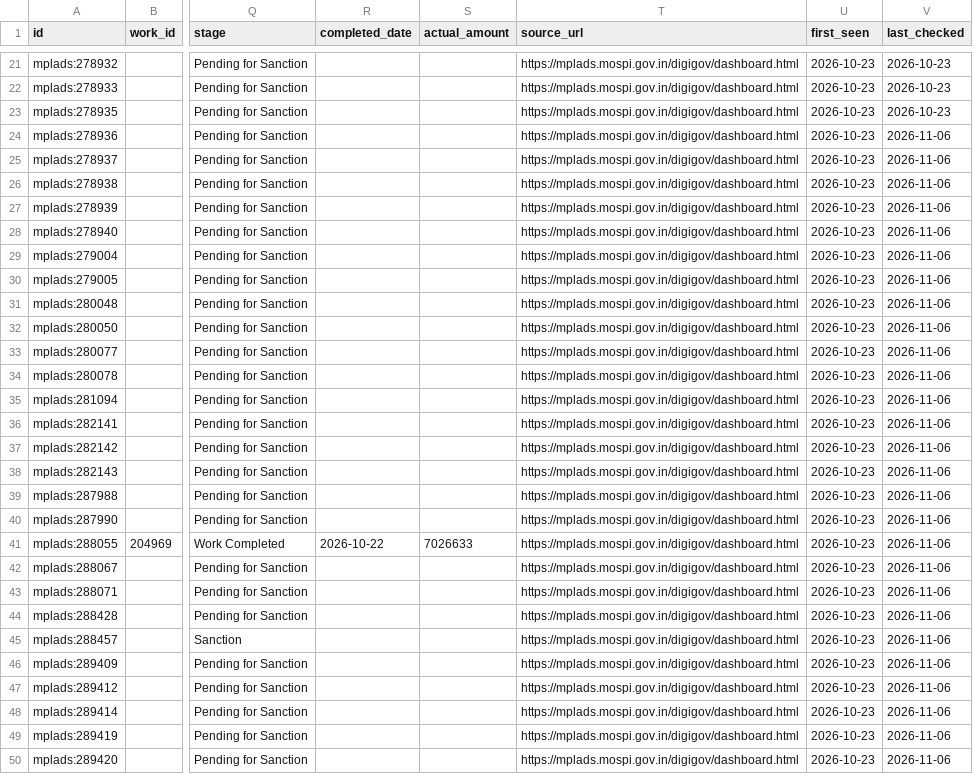
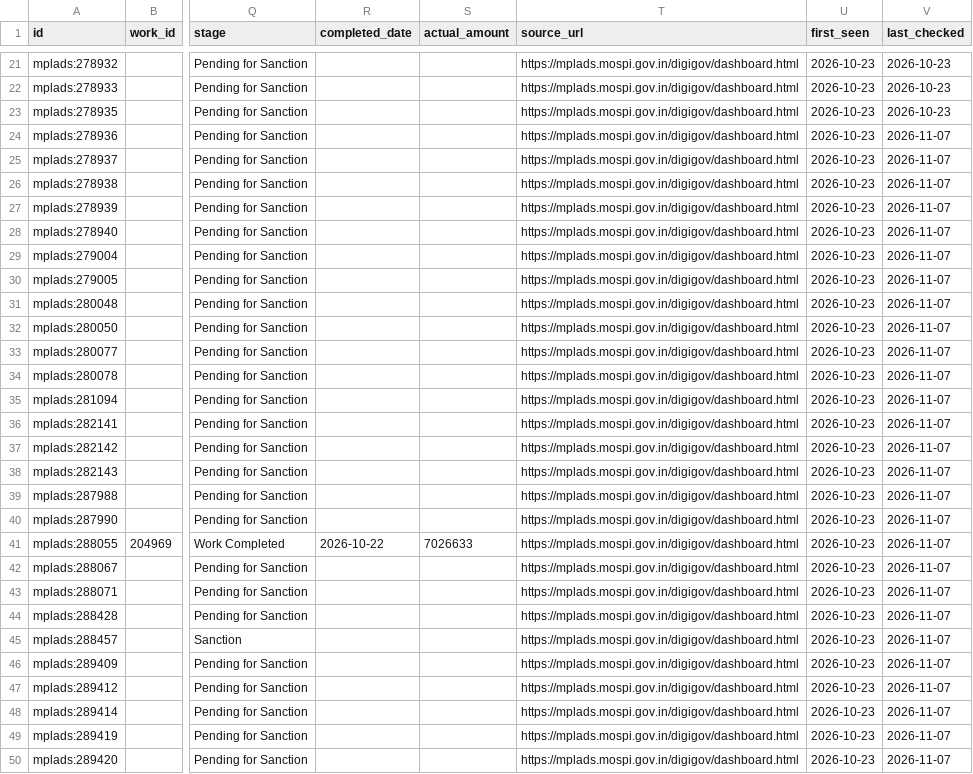
Before and after one commit to is-this-itt/nagarika, a CSV file: data/mplads/the-dadra-and-nagar-haveli-and-daman-and-diu.csv, drawn as a sheet; only a part is shown, gaps mark what is left out; the diff covers the shown part only; the diff names each change by its address in the sheet, - before the commit and + after, or states it on an @@ line.

```diff
--- a/data/mplads/the-dadra-and-nagar-haveli-and-daman-and-diu.csv
+++ b/data/mplads/the-dadra-and-nagar-haveli-and-daman-and-diu.csv
-V24:V50 (last_checked): 2026-11-06
+V24:V50 (last_checked): 2026-11-07
```
Also changed, not shown: 3 added rows and 25 edited cells elsewhere in this file, data/mplads/arunachal-pradesh.csv, data/mplads/assam.csv, 35 other files.
